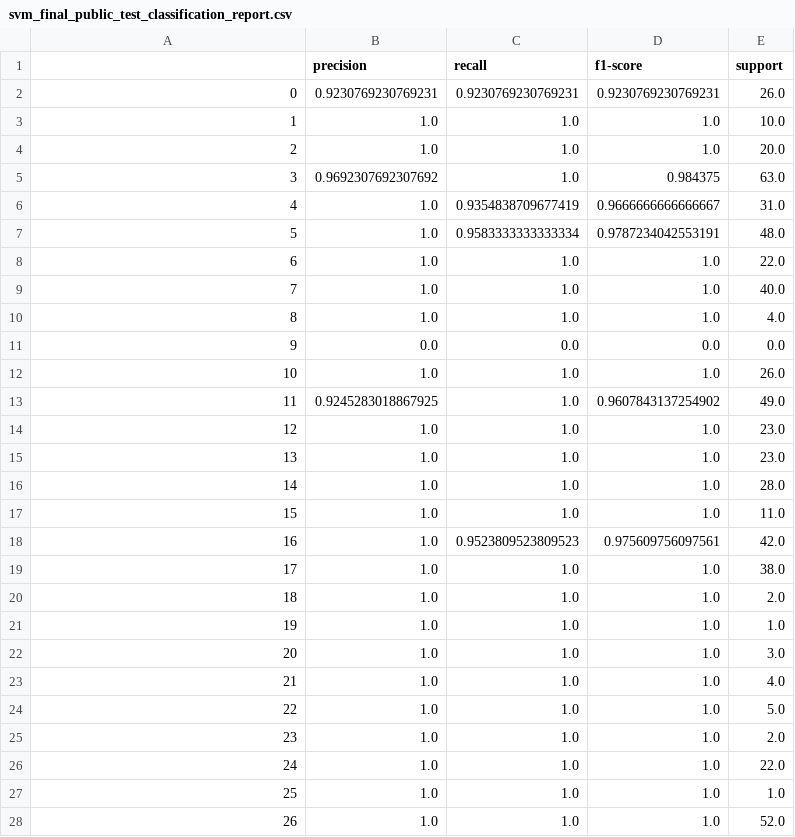
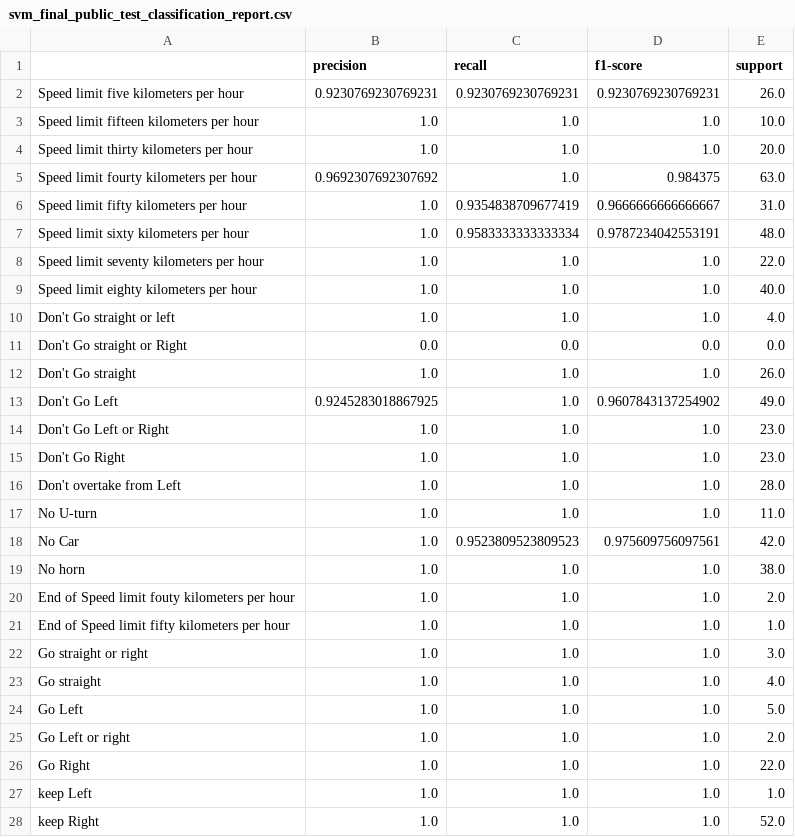
Before and after one commit to khoryz666/traffic-sign-recognition, a CSV file: results/svm_final_public_test_classification_report.csv, drawn as a sheet; only a part is shown; the diff covers the shown part only.

```diff
--- a/results/svm_final_public_test_classification_report.csv
+++ b/results/svm_final_public_test_classification_report.csv
@@ -1,28 +1,28 @@
 ,precision,recall,f1-score,support
-0,0.9230769230769231,0.9230769230769231,0.9230769230769231,26.0
-1,1.0,1.0,1.0,10.0
-2,1.0,1.0,1.0,20.0
-3,0.9692307692307692,1.0,0.984375,63.0
-4,1.0,0.9354838709677419,0.9666666666666667,31.0
-5,1.0,0.9583333333333334,0.9787234042553191,48.0
-6,1.0,1.0,1.0,22.0
-7,1.0,1.0,1.0,40.0
-8,1.0,1.0,1.0,4.0
-9,0.0,0.0,0.0,0.0
-10,1.0,1.0,1.0,26.0
-11,0.9245283018867925,1.0,0.9607843137254902,49.0
-12,1.0,1.0,1.0,23.0
-13,1.0,1.0,1.0,23.0
-14,1.0,1.0,1.0,28.0
-15,1.0,1.0,1.0,11.0
-16,1.0,0.9523809523809523,0.975609756097561,42.0
-17,1.0,1.0,1.0,38.0
-18,1.0,1.0,1.0,2.0
-19,1.0,1.0,1.0,1.0
-20,1.0,1.0,1.0,3.0
-21,1.0,1.0,1.0,4.0
-22,1.0,1.0,1.0,5.0
-23,1.0,1.0,1.0,2.0
-24,1.0,1.0,1.0,22.0
-25,1.0,1.0,1.0,1.0
-26,1.0,1.0,1.0,52.0
+Speed limit five kilometers per hour,0.9230769230769231,0.9230769230769231,0.9230769230769231,26.0
+Speed limit fifteen kilometers per hour,1.0,1.0,1.0,10.0
+Speed limit thirty kilometers per hour,1.0,1.0,1.0,20.0
+Speed limit fourty kilometers per hour,0.9692307692307692,1.0,0.984375,63.0
+Speed limit fifty kilometers per hour,1.0,0.9354838709677419,0.9666666666666667,31.0
+Speed limit sixty kilometers per hour,1.0,0.9583333333333334,0.9787234042553191,48.0
+Speed limit seventy kilometers per hour,1.0,1.0,1.0,22.0
+Speed limit eighty kilometers per hour,1.0,1.0,1.0,40.0
+Don't Go straight or left,1.0,1.0,1.0,4.0
+Don't Go straight or Right,0.0,0.0,0.0,0.0
+Don't Go straight,1.0,1.0,1.0,26.0
+Don't Go Left,0.9245283018867925,1.0,0.9607843137254902,49.0
+Don't Go Left or Right,1.0,1.0,1.0,23.0
+Don't Go Right,1.0,1.0,1.0,23.0
+Don't overtake from Left,1.0,1.0,1.0,28.0
+No U-turn,1.0,1.0,1.0,11.0
+No Car,1.0,0.9523809523809523,0.975609756097561,42.0
+No horn,1.0,1.0,1.0,38.0
+End of Speed limit fouty kilometers per hour,1.0,1.0,1.0,2.0
+End of Speed limit fifty kilometers per hour,1.0,1.0,1.0,1.0
+Go straight or right,1.0,1.0,1.0,3.0
+Go straight,1.0,1.0,1.0,4.0
+Go Left,1.0,1.0,1.0,5.0
+Go Left or right,1.0,1.0,1.0,2.0
+Go Right,1.0,1.0,1.0,22.0
+keep Left,1.0,1.0,1.0,1.0
+keep Right,1.0,1.0,1.0,52.0
```
Also changed, not shown: 31 edited cells elsewhere in this file, results/svm_final_84_image_results.csv, 13 other files.
